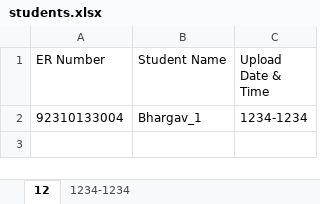
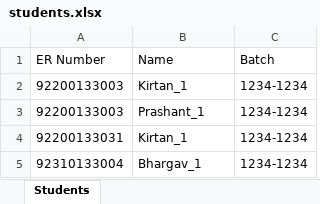
Before and after one commit to BhargavBhalodiya04/Attendance-System, an Excel workbook: students.xlsx, sheet Students, drawn as a sheet; values as stored, in another font and other column widths than the file's, no borders; the diff names each change by its address in the sheet, - before the commit and + after, or states it on an @@ line.

```diff
--- a/students.xlsx (sheet Students)
+++ b/students.xlsx (sheet Students)
-sheet tab: 12
+sheet tab: Students
-sheet tab: 1234-1234
-B1: Student Name
+B1: Name
-C1: Upload Date & Time
+C1: Batch
+row 2: 92200133003 | Kirtan_1 | 1234-1234
+row 3: 92200133003 | Prashant_1 | 1234-1234
+row 4: 92200133031 | Kirtan_1 | 1234-1234
```
Also changed, not shown: 2 other files.
